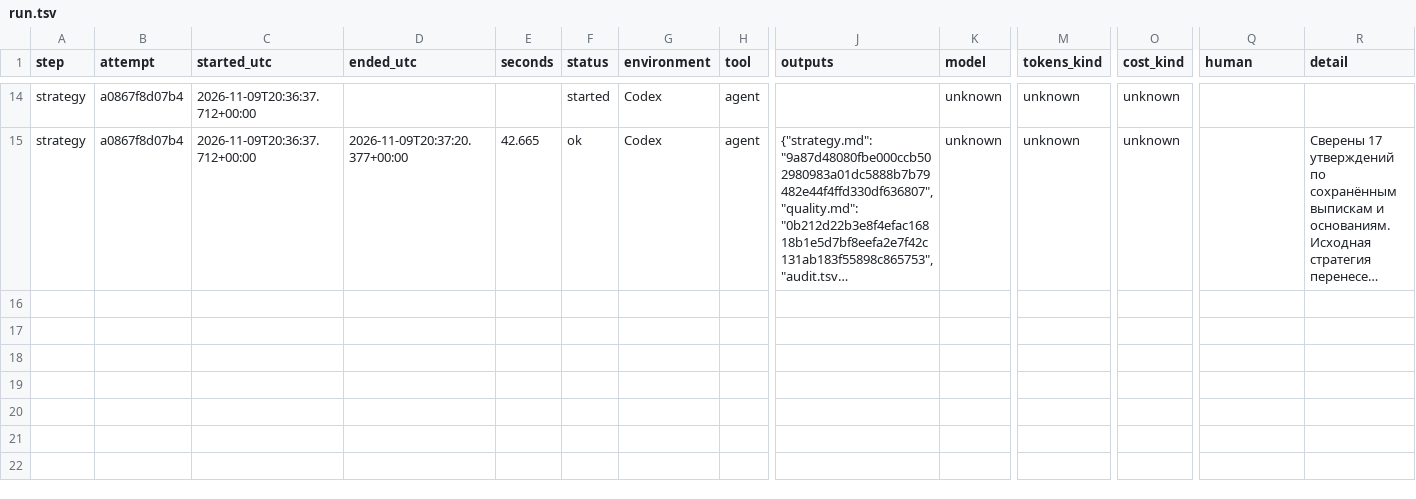
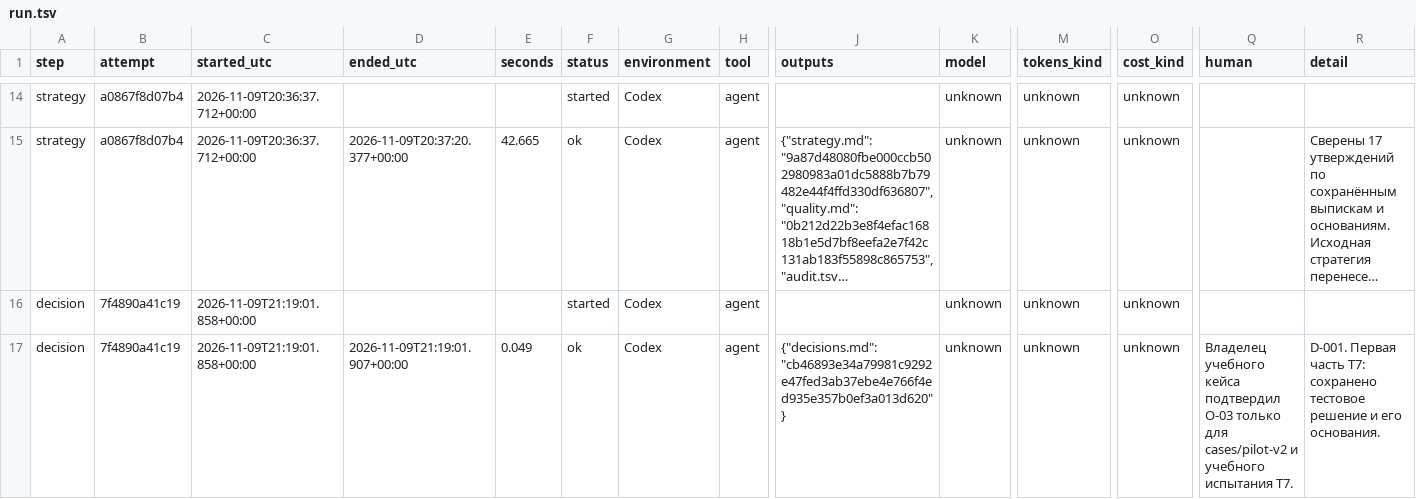
Before and after one commit to DmitrijMakarov/YablochnikiAIAgent, a TSV file: cases/pilot-v2/run.tsv, drawn as a sheet; only a part is shown, gaps mark what is left out; long unchanged cells end in …; rows hold the shown columns only; the diff names each change by its address in the sheet, - before the commit and + after, or states it on an @@ line.

Commit message:
test: record approved pilot decision D-001

```diff
--- a/cases/pilot-v2/run.tsv
+++ b/cases/pilot-v2/run.tsv
+row 16: decision | 7f4890a41c19 | 2026-11-09T21:19:01.858+00:00 |  |  | started | Codex | agent |  | unknown | unknown | unknown
+row 17: decision | 7f4890a41c19 | 2026-11-09T21:19:01.858+00:00 | 2026-11-09T21:19:01.907+00:00 | 0.049 | ok | Codex | agent | {"decisions.md": "cb46893e34a79981c9292e47fed3ab37ebe4e766f4ed935e357b0ef3a013d620"} | unknown | unknown | unknown | Владелец учебного кейса подтвердил O-03 только для cases/pilot-v2 и учебного испытания T7. | D-001. Первая часть T7: сохранено тестовое решение и его основания.
```
Also changed, not shown: 3 other files.
